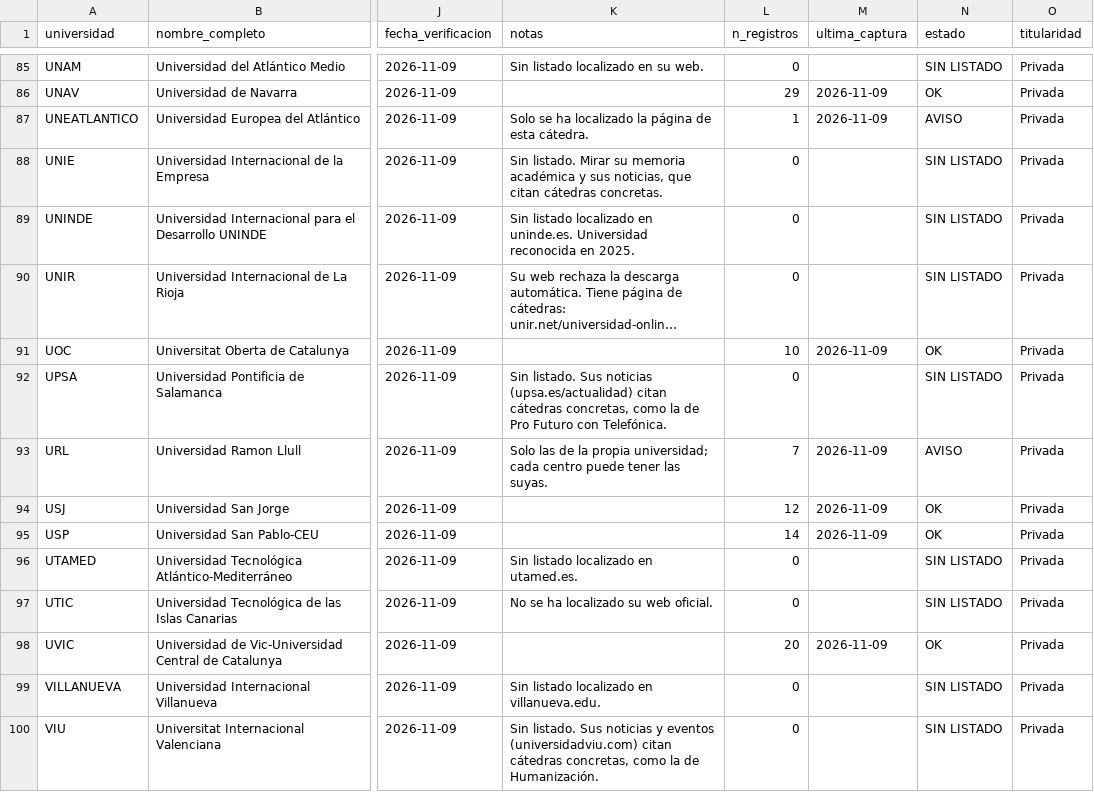
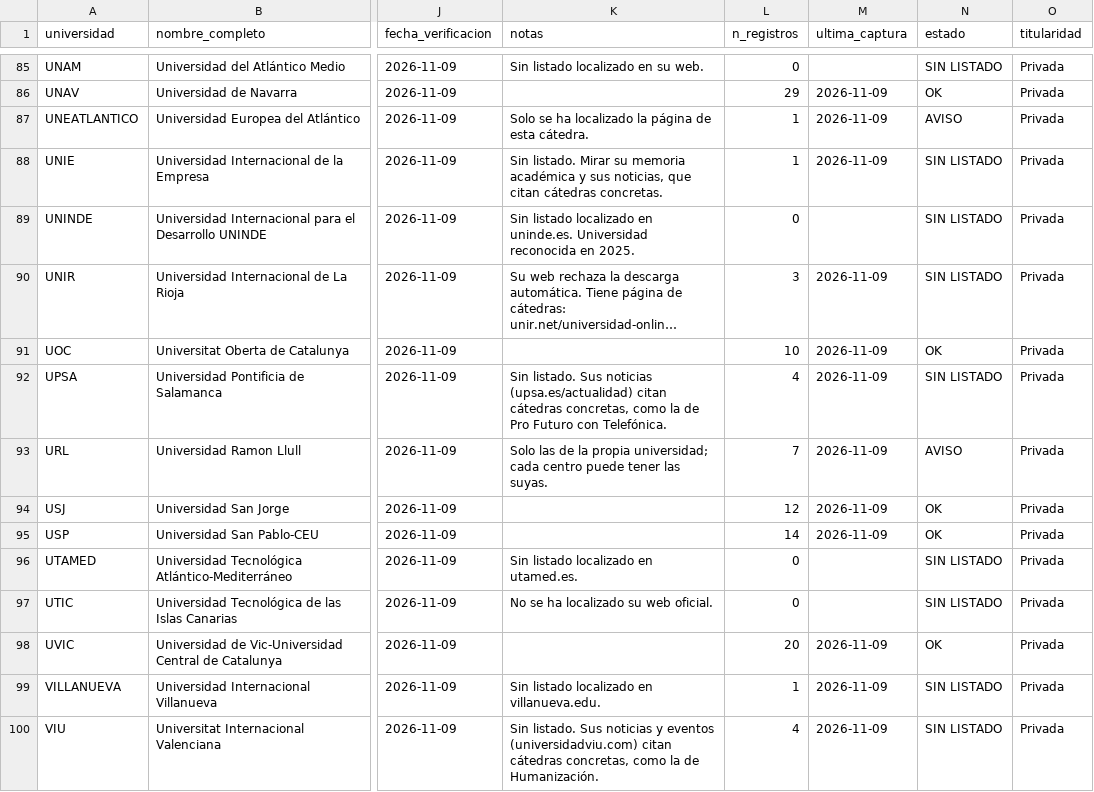
Before and after one commit to Googol-IA/catedras-universidades, a CSV file: universidades.csv, drawn as a sheet; only a part is shown, gaps mark what is left out; long unchanged cells end in …; the diff covers the shown part only; the diff names each change by its address in the sheet, - before the commit and + after, or states it on an @@ line.

```diff
--- a/universidades.csv
+++ b/universidades.csv
-L88 (n_registros): 0
+L88 (n_registros): 1
-M88 (ultima_captura): (empty)
+M88 (ultima_captura): 2026-11-09
-L90 (n_registros): 0
+L90 (n_registros): 3
-M90 (ultima_captura): (empty)
+M90 (ultima_captura): 2026-11-09
-L92 (n_registros): 0
+L92 (n_registros): 4
-M92 (ultima_captura): (empty)
+M92 (ultima_captura): 2026-11-09
-L99 (n_registros): 0
+L99 (n_registros): 1
-M99:M100 (ultima_captura): (empty)
+M99:M100 (ultima_captura): 2026-11-09
-L100 (n_registros): 0
+L100 (n_registros): 4
```
Also changed, not shown: 18 edited cells elsewhere in this file, 3 other files.
